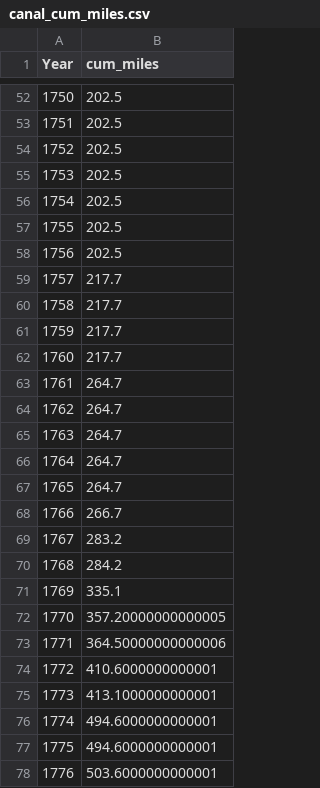
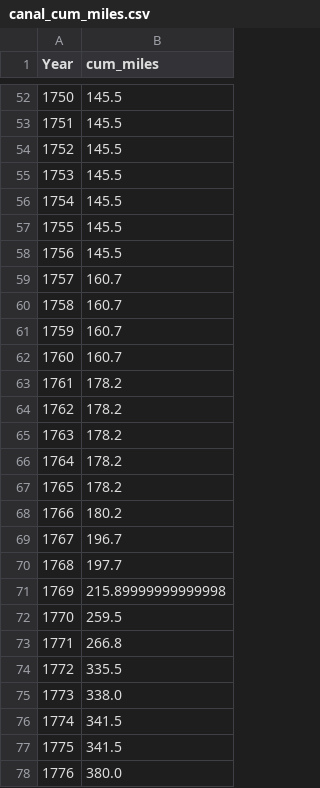
Before and after one commit to percw/water_and_society, a CSV file: data/external/canal_cum_miles.csv, drawn as a sheet; only a part is shown, gaps mark what is left out; the diff covers the shown part only.

```diff
--- a/data/external/canal_cum_miles.csv
+++ b/data/external/canal_cum_miles.csv
@@ -52,27 +52,27 @@ Year,cum_miles
-1750,202.5
-1751,202.5
-1752,202.5
-1753,202.5
-1754,202.5
-1755,202.5
-1756,202.5
-1757,217.7
-1758,217.7
-1759,217.7
-1760,217.7
-1761,264.7
-1762,264.7
-1763,264.7
-1764,264.7
-1765,264.7
-1766,266.7
-1767,283.2
-1768,284.2
-1769,335.1
-1770,357.20000000000005
-1771,364.50000000000006
-1772,410.6000000000001
-1773,413.1000000000001
-1774,494.6000000000001
-1775,494.6000000000001
-1776,503.6000000000001
+1750,145.5
+1751,145.5
+1752,145.5
+1753,145.5
+1754,145.5
+1755,145.5
+1756,145.5
+1757,160.7
+1758,160.7
+1759,160.7
+1760,160.7
+1761,178.2
+1762,178.2
+1763,178.2
+1764,178.2
+1765,178.2
+1766,180.2
+1767,196.7
+1768,197.7
+1769,215.89999999999998
+1770,259.5
+1771,266.8
+1772,335.5
+1773,338.0
+1774,341.5
+1775,341.5
+1776,380.0
```
Also changed, not shown: 151 edited cells elsewhere in this file, data/external/lp_irfs.csv, data/external/semantic_sequence.csv, 34 other files.
